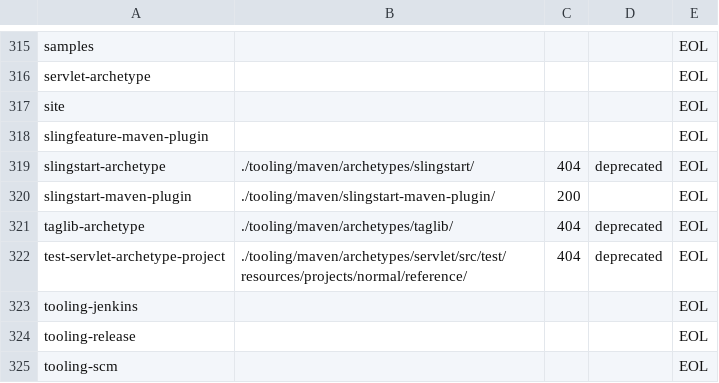
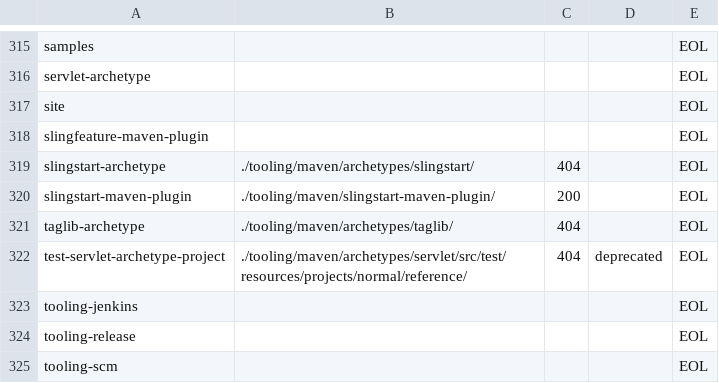
Before and after one commit to apache/sling-whiteboard, a CSV file: gh-badge-script/Sling-Repos.csv, drawn as a sheet; only a part is shown, gaps mark what is left out.

Commit message:
Making a couple repos no longer deprecated and fixing the paths to the pages in the github repo

```diff
--- a/gh-badge-script/Sling-Repos.csv
+++ b/gh-badge-script/Sling-Repos.csv
@@ -318,5 +318,5 @@ site,,,,EOL
 slingfeature-maven-plugin,,,,EOL
-slingstart-archetype,./tooling/maven/archetypes/slingstart/,404,deprecated,EOL
+slingstart-archetype,./tooling/maven/archetypes/slingstart/,404,,EOL
 slingstart-maven-plugin,./tooling/maven/slingstart-maven-plugin/,200,,EOL
-taglib-archetype,./tooling/maven/archetypes/taglib/,404,deprecated,EOL
+taglib-archetype,./tooling/maven/archetypes/taglib/,404,,EOL
 test-servlet-archetype-project,./tooling/maven/archetypes/servlet/src/test/resources/projects/normal/reference/,404,deprecated,EOL
```
Also changed, not shown: 2 other files.
